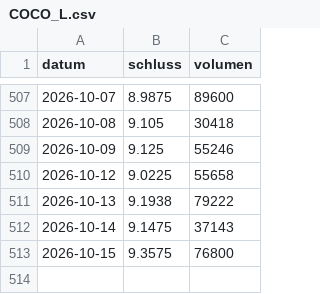
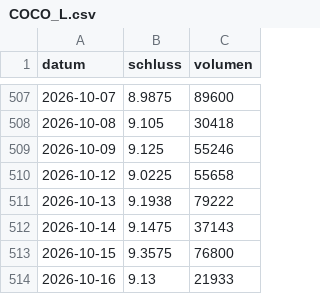
Before and after one commit to raphwienigk-lgtm/anlage-daten, a CSV file: daten/preise/COCO_L.csv, drawn as a sheet; only a part is shown, gaps mark what is left out.

```diff
--- a/daten/preise/COCO_L.csv
+++ b/daten/preise/COCO_L.csv
@@ -513 +513,2 @@ datum,schluss,volumen
 2026-10-15,9.3575,76800
+2026-10-16,9.13,21933
```
Also changed, not shown: daten/preise/BARN_SW.csv, daten/preise/BZ_F.csv, 7 other files.
